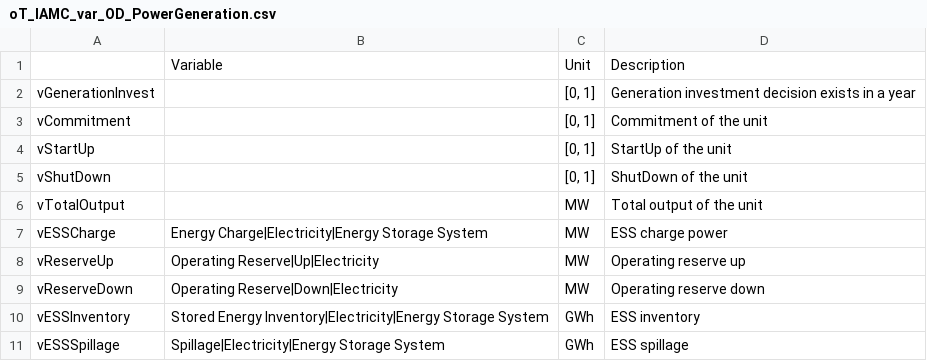
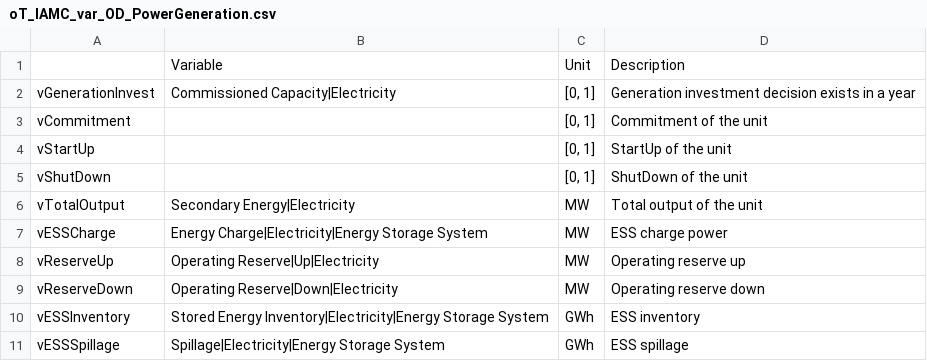
Before and after one commit to IIT-EnergySystemModels/openTEPES, a CSV file: scripts/openTEPES2IAMC/oT_IAMC_var_OD_PowerGeneration.csv, drawn as a sheet.

Commit message:
update script openTEPES to IAMC

```diff
--- a/scripts/openTEPES2IAMC/oT_IAMC_var_OD_PowerGeneration.csv
+++ b/scripts/openTEPES2IAMC/oT_IAMC_var_OD_PowerGeneration.csv
@@ -1,3 +1,3 @@
 ,Variable,Unit,Description
-vGenerationInvest,,"[0, 1]",Generation investment decision exists in a year
+vGenerationInvest,Commissioned Capacity|Electricity,"[0, 1]",Generation investment decision exists in a year
 vCommitment,,"[0, 1]",Commitment of the unit
@@ -5,3 +5,3 @@ vStartUp,,"[0, 1]",StartUp of the unit
 vShutDown,,"[0, 1]",ShutDown of the unit
-vTotalOutput,,MW,Total output of the unit
+vTotalOutput,Secondary Energy|Electricity,MW,Total output of the unit
 vESSCharge,Energy Charge|Electricity|Energy Storage System,MW,ESS charge power
```
Also changed, not shown: scripts/openTEPES2IAMC/oT_IAMC_var_OD_PowerTransmission.csv, 1 other file.
